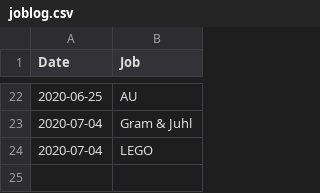
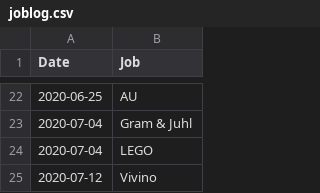
Before and after one commit to emilio-berti/shiny-misc, a CSV file: joblog.csv, drawn as a sheet; only a part is shown, gaps mark what is left out.

Commit message:
Update joblog.csv

```diff
--- a/joblog.csv
+++ b/joblog.csv
@@ -24 +24,2 @@ Date, Job
 2020-07-04, LEGO
+2020-07-12, Vivino
```
